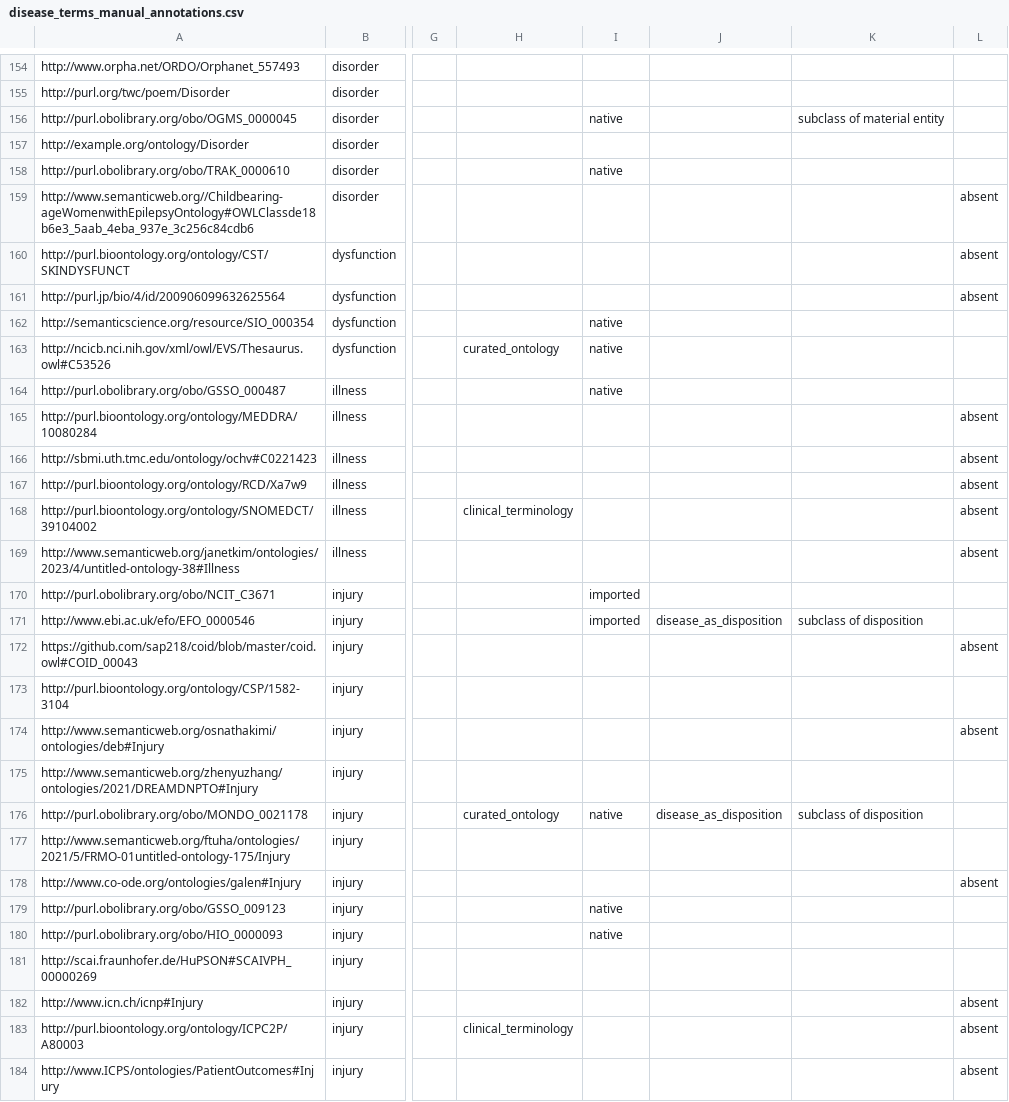
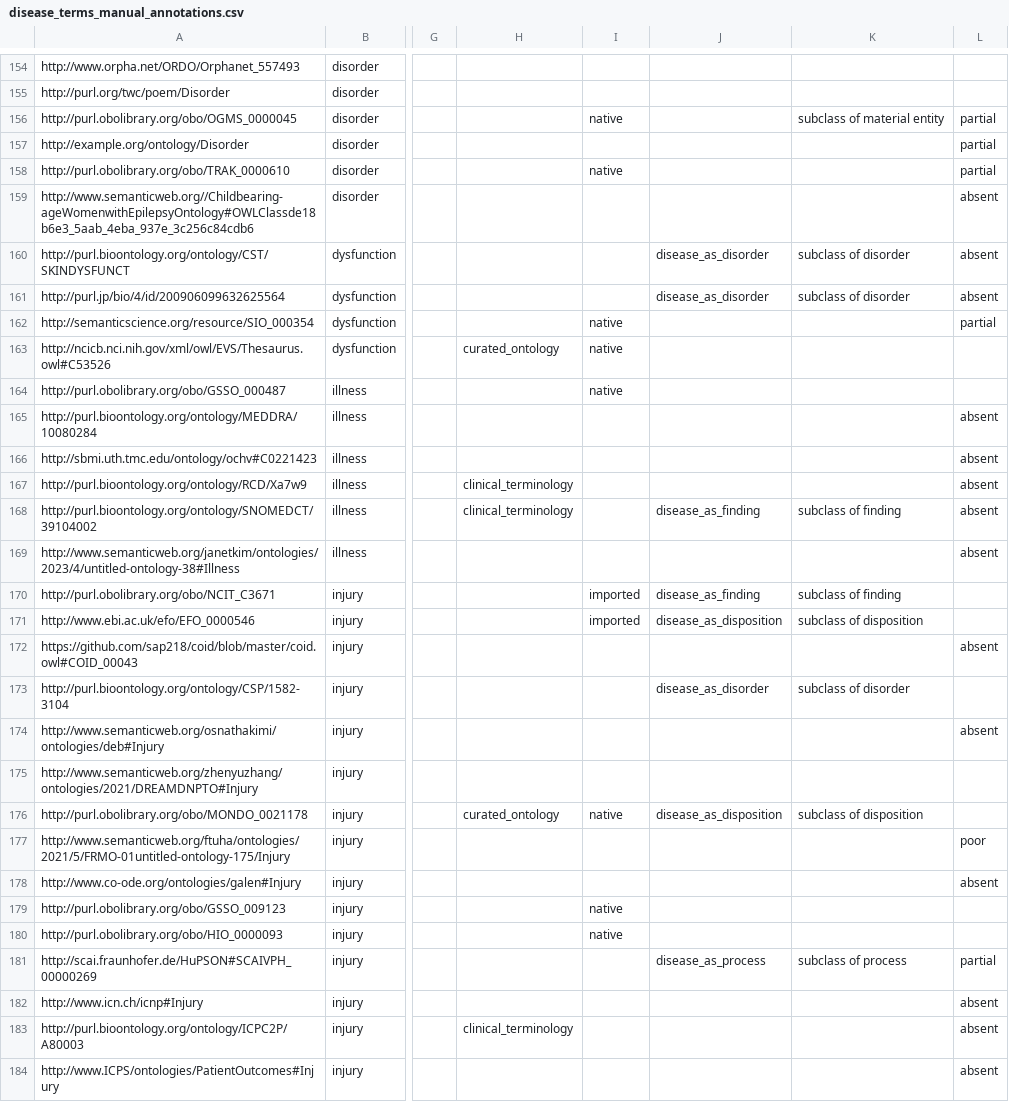
Before and after one commit to Strubbelig/Disease_onto, a CSV file: Scoping review/disease_terms_manual_annotations.csv, drawn as a sheet; only a part is shown, gaps mark what is left out; the diff covers the shown part only; the diff names each change by its address in the sheet, - before the commit and + after, or states it on an @@ line.

```diff
--- a/Scoping review/disease_terms_manual_annotations.csv
+++ b/Scoping review/disease_terms_manual_annotations.csv
-L156:L158: (empty)
+L156:L158: partial
-J160:J161: (empty)
+J160:J161: disease_as_disorder
-K160:K161: (empty)
+K160:K161: subclass of disorder
-L162: (empty)
+L162: partial
-H167: (empty)
+H167: clinical_terminology
-J168: (empty)
+J168: disease_as_finding
-K168: (empty)
+K168: subclass of finding
-J170: (empty)
+J170: disease_as_finding
-K170: (empty)
+K170: subclass of finding
-J173: (empty)
+J173: disease_as_disorder
-K173: (empty)
+K173: subclass of disorder
-L177: (empty)
+L177: poor
-J181: (empty)
+J181: disease_as_process
-K181: (empty)
+K181: subclass of process
-L181: (empty)
+L181: partial
```
Also changed, not shown: 160 edited cells elsewhere in this file, 1 other file.
